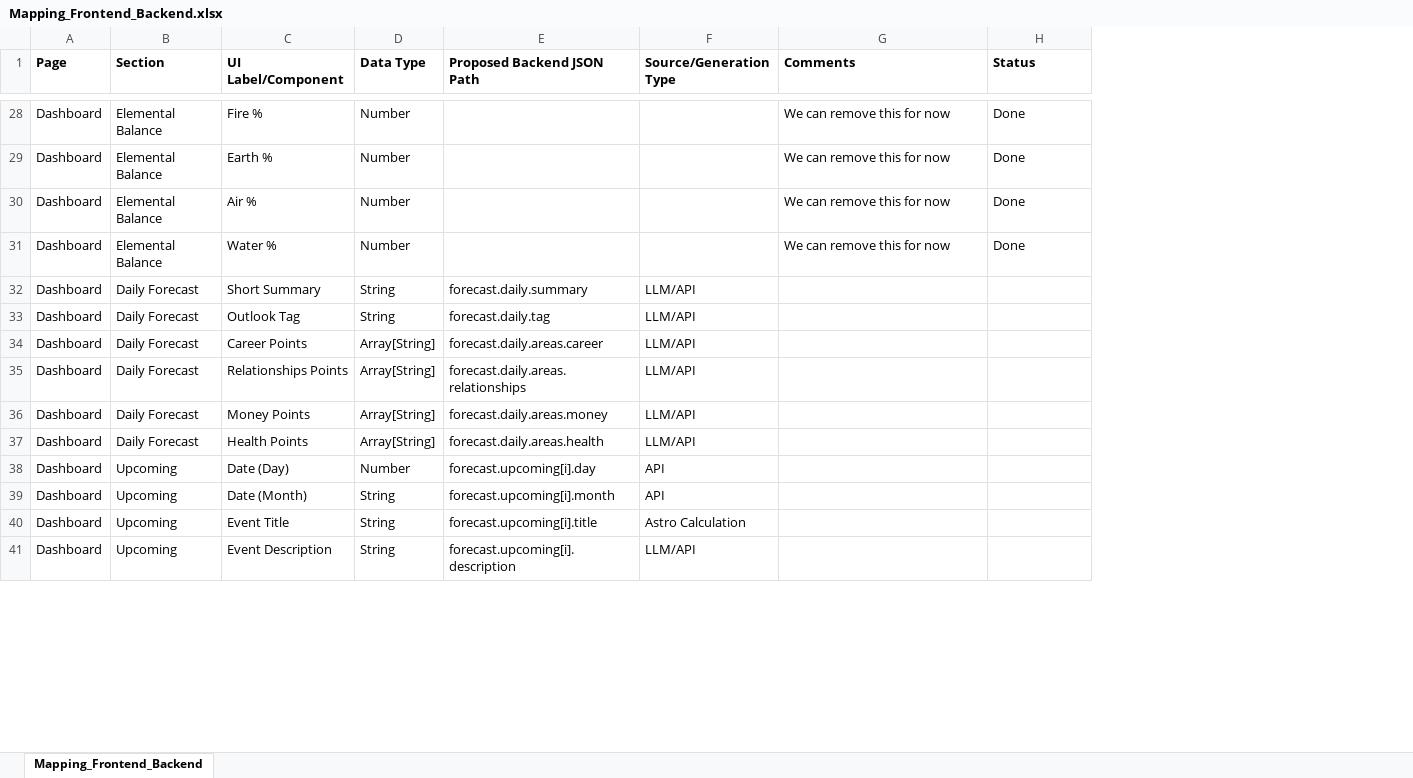
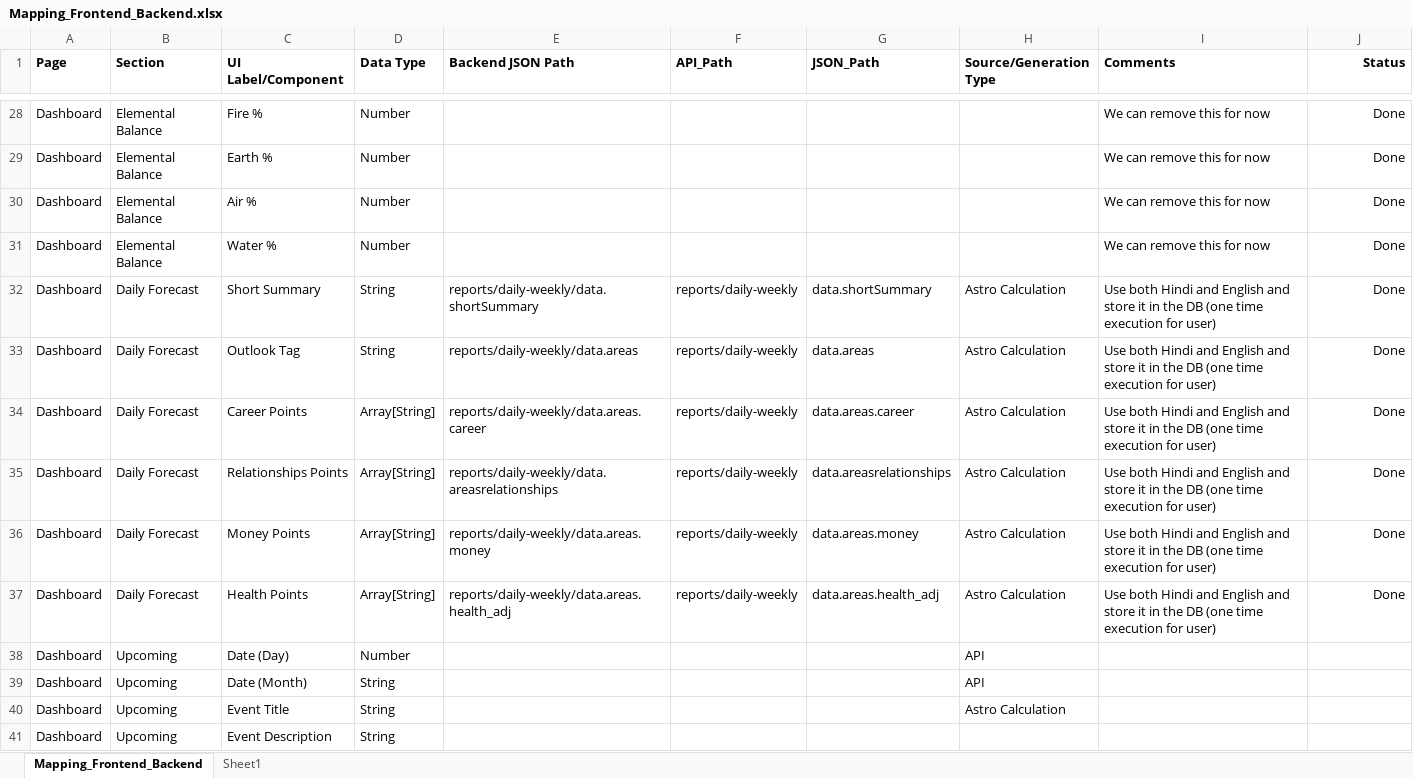
Before and after one commit to parakramjain/astro_aspects, an Excel workbook: docs/Mapping_Frontend_Backend.xlsx, sheet Mapping_Frontend_Backend, drawn as a sheet; only a part is shown, gaps mark what is left out; values as stored, in another font and other column widths than the file's, no borders; removed rows and columns are numbered as before the commit, all else as after; the diff covers the shown part only; the diff names each change by its address in the sheet, - before the commit and + after, or states it on an @@ line.

```diff
--- a/docs/Mapping_Frontend_Backend.xlsx (sheet Mapping_Frontend_Backend)
+++ b/docs/Mapping_Frontend_Backend.xlsx (sheet Mapping_Frontend_Backend)
+sheet tab: Sheet1
-column E (Proposed Backend JSON Path), rows 32-41: forecast.daily.summary | forecast.daily.tag | forecast.daily.areas.career | forecast.daily.areas.relationships | forecast.daily.areas.money | forecast.daily.areas.health | forecast.upcoming[i].day | forecast.upcoming[i].month | forecast.upcoming[i].title | forecast.upcoming[i].description
+column E (Backend JSON Path), rows 32-37: reports/daily-weekly/data.shortSummary | reports/daily-weekly/data.areas | reports/daily-weekly/data.areas.career | reports/daily-weekly/data.areasrelationships | reports/daily-weekly/data.areas.money | reports/daily-weekly/data.areas.health_adj
+column F (API_Path), rows 32-37: all reports/daily-weekly
+column G (JSON_Path), rows 32-37: data.shortSummary | data.areas | data.areas.career | data.areasrelationships | data.areas.money | data.areas.health_adj
-J1:J31 alignment: left
+J1:J31 alignment: right
-H32:H37 (Source/Generation Type): LLM/API
+H32:H37 (Source/Generation Type): Astro Calculation
-I32:I37 (Comments): (empty)
+I32:I37 (Comments): Use both Hindi and English and store it in the DB (one time execution for user)
-J32:J37 (Status): (empty)
+J32:J37 (Status): Done
-H41 (Source/Generation Type): LLM/API
+H41 (Source/Generation Type): (empty)
```
Also changed, not shown: 2 added rows, 103 edited cells and cell formats elsewhere in this sheet, 13 other files.
